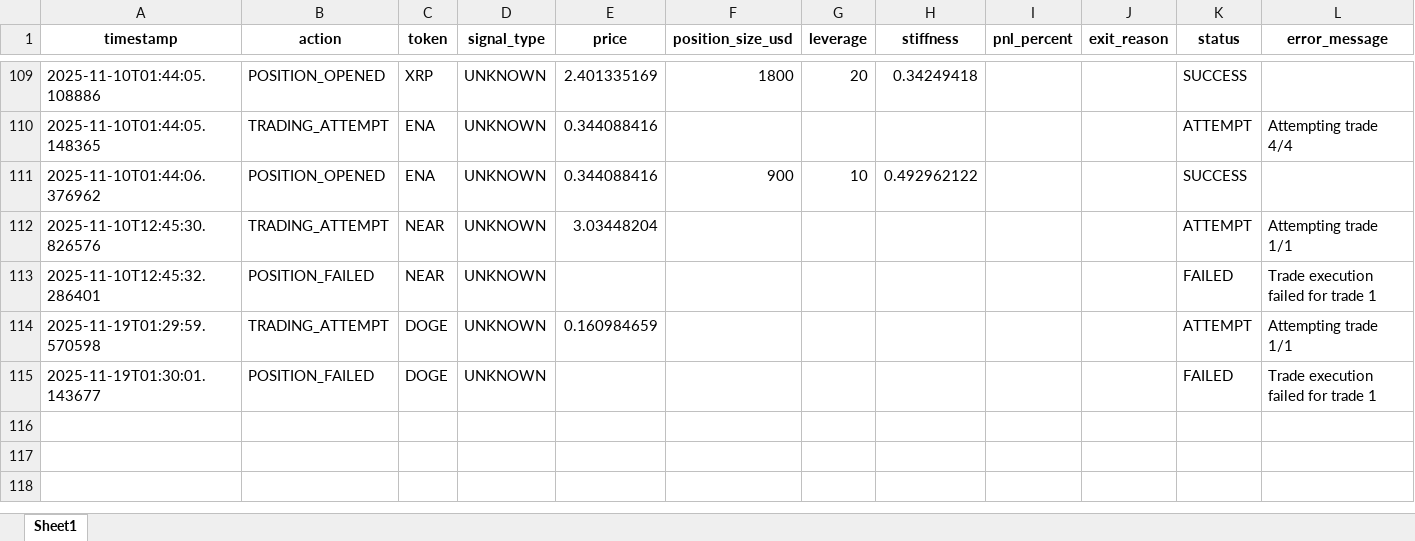
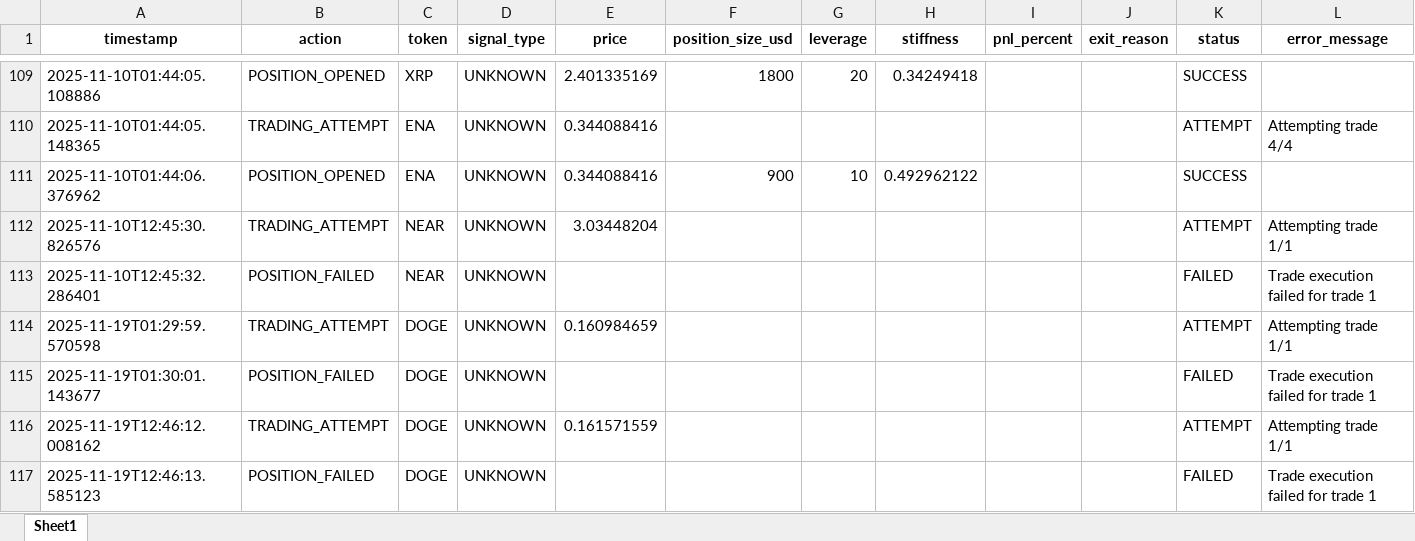
Before and after one commit to davidoguarin/Momentum-EMA_Differentials, an Excel workbook: results/real_trading_log.xlsx, sheet Sheet1, drawn as a sheet; only a part is shown, gaps mark what is left out; values as stored, in another font and other column widths than the file's, no borders; the diff names each change by its address in the sheet, - before the commit and + after, or states it on an @@ line.

```diff
--- a/results/real_trading_log.xlsx (sheet Sheet1)
+++ b/results/real_trading_log.xlsx (sheet Sheet1)
+row 116: 2025-11-19T12:46:12.008162 | TRADING_ATTEMPT | DOGE | UNKNOWN | 0.161571559 |  |  |  |  |  | ATTEMPT | Attempting trade 1/1
+row 117: 2025-11-19T12:46:13.585123 | POSITION_FAILED | DOGE | UNKNOWN |  |  |  |  |  |  | FAILED | Trade execution failed for trade 1
```
Also changed, not shown: results/momentum_portfolio_simulation_latest.xlsx, 4 other files.
